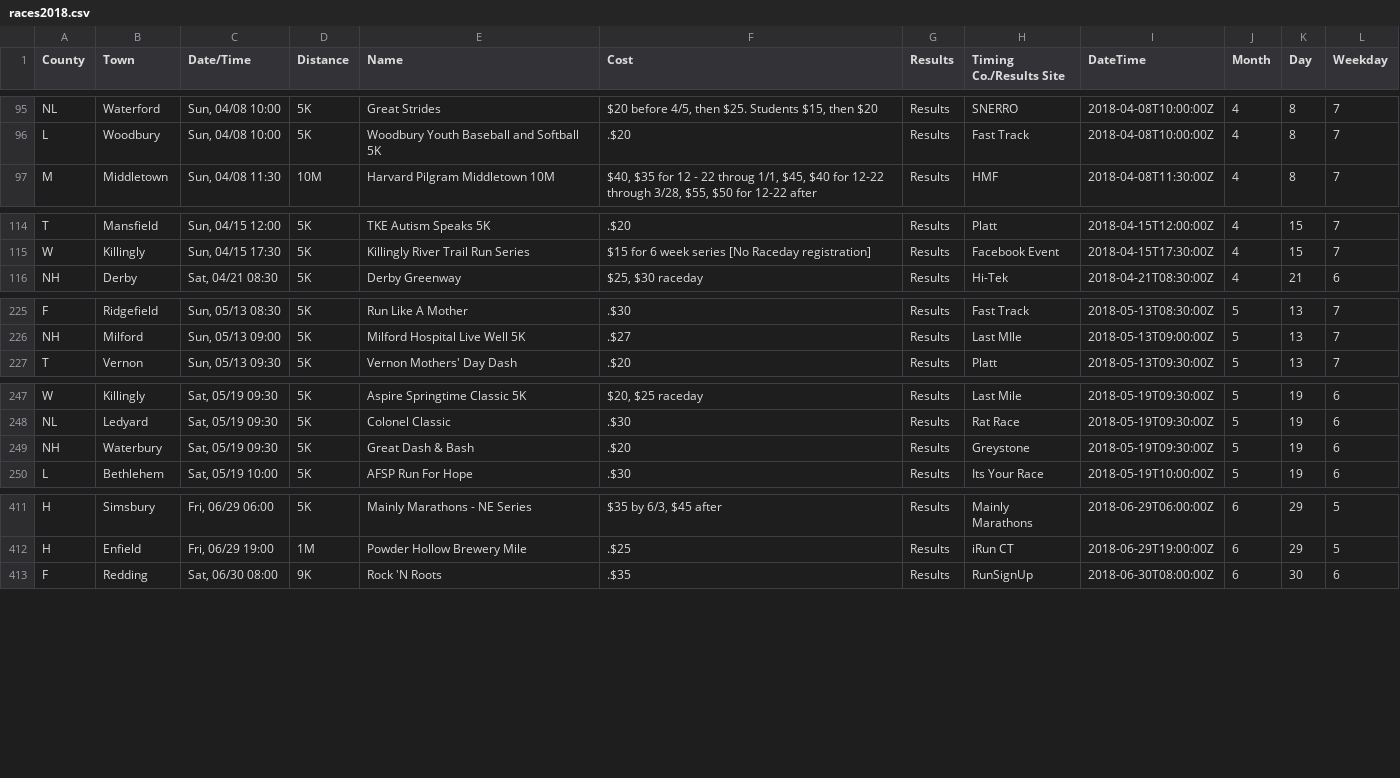
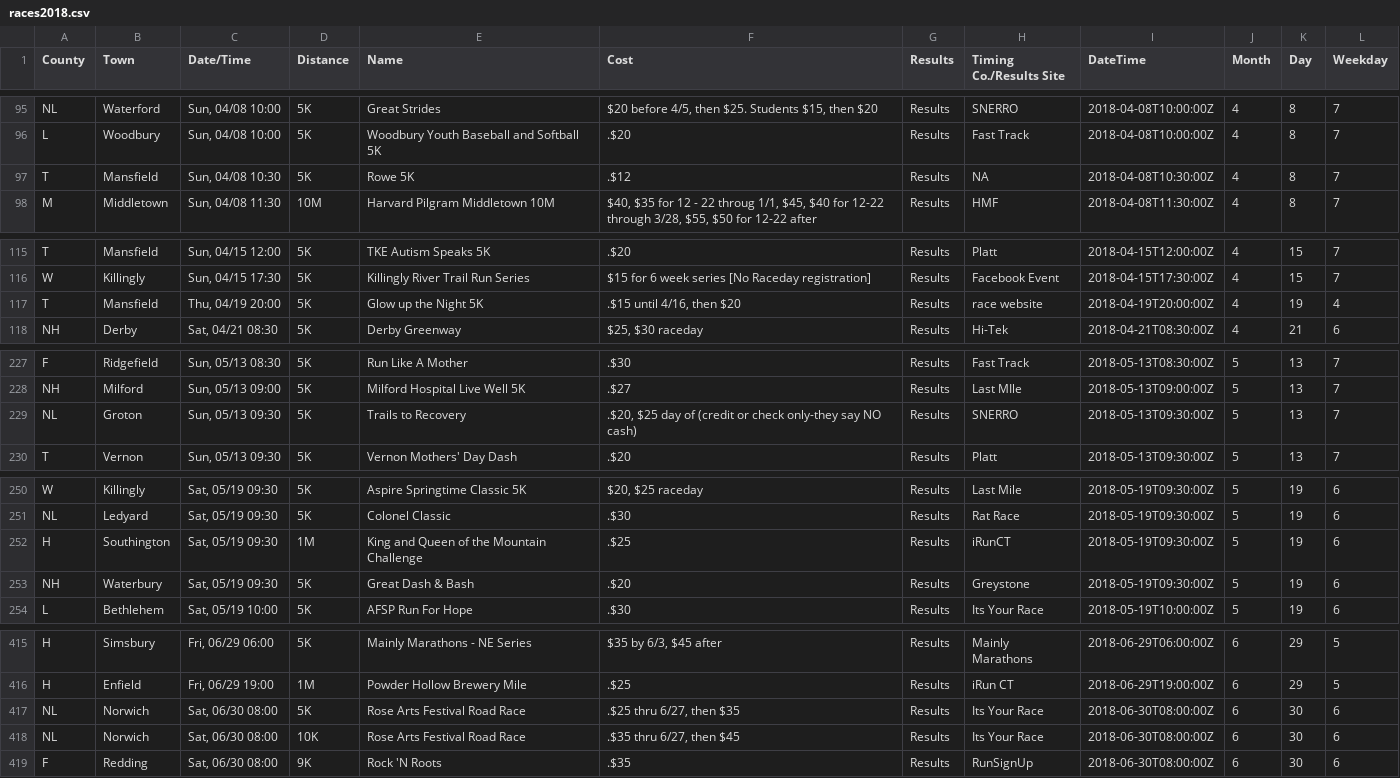
Before and after one commit to jpasini/dataviz-project-template, a CSV file: data/races2018.csv, drawn as a sheet; only a part is shown, gaps mark what is left out; the diff covers the shown part only.

Commit message:
fresh data

```diff
--- a/data/races2018.csv
+++ b/data/races2018.csv
@@ -97,2 +97,3 @@ NL,Waterford,"Sun, 04/08 10:00",5K,Great Strides,"$20 before 4/5, then $25.  Stu
 L,Woodbury,"Sun, 04/08 10:00",5K,Woodbury Youth Baseball and Softball 5K,.$20,Results,Fast Track,2018-04-08T10:00:00Z,4,8,7
+T,Mansfield,"Sun, 04/08 10:30",5K,Rowe 5K,.$12,Results,NA,2018-04-08T10:30:00Z,4,8,7
 M,Middletown,"Sun, 04/08 11:30",10M,Harvard Pilgram Middletown 10M,"$40, $35 for 12 - 22 throug 1/1,  $45, $40 for 12-22 through 3/28,  $55, $50 for 12-22 after",Results,HMF,2018-04-08T11:30:00Z,4,8,7
@@ -116,2 +117,3 @@ T,Mansfield,"Sun, 04/15 12:00",5K,TKE Autism Speaks 5K,.$20,Results,Platt,2018-0
 W,Killingly,"Sun, 04/15 17:30",5K,Killingly River Trail Run Series,$15 for 6 week series [No Raceday registration],Results,Facebook Event,2018-04-15T17:30:00Z,4,15,7
+T,Mansfield,"Thu, 04/19 20:00",5K,Glow up the Night 5K,".$15 until 4/16, then $20",Results,race website,2018-04-19T20:00:00Z,4,19,4
 NH,Derby,"Sat, 04/21 08:30",5K,Derby Greenway,"$25,  $30 raceday",Results,Hi-Tek,2018-04-21T08:30:00Z,4,21,6
@@ -227,2 +229,3 @@ F,Ridgefield,"Sun, 05/13 08:30",5K,Run Like A Mother,.$30,Results,Fast Track,201
 NH,Milford,"Sun, 05/13 09:00",5K,Milford Hospital Live Well 5K,.$27,Results,Last MIle,2018-05-13T09:00:00Z,5,13,7
+NL,Groton,"Sun, 05/13 09:30",5K,Trails to Recovery,".$20, $25 day of (credit or check only-they say NO cash)",Results,SNERRO,2018-05-13T09:30:00Z,5,13,7
 T,Vernon,"Sun, 05/13 09:30",5K,Vernon Mothers' Day Dash,.$20,Results,Platt,2018-05-13T09:30:00Z,5,13,7
@@ -249,2 +252,3 @@ W,Killingly,"Sat, 05/19 09:30",5K,Aspire Springtime Classic 5K,"$20, $25 raceday
 NL,Ledyard,"Sat, 05/19 09:30",5K,Colonel Classic,.$30,Results,Rat Race,2018-05-19T09:30:00Z,5,19,6
+H,Southington,"Sat, 05/19 09:30",1M,King and Queen of the Mountain Challenge,.$25,Results,iRunCT,2018-05-19T09:30:00Z,5,19,6
 NH,Waterbury,"Sat, 05/19 09:30",5K,Great Dash & Bash,.$20,Results,Greystone,2018-05-19T09:30:00Z,5,19,6
@@ -413,2 +417,4 @@ H,Simsbury,"Fri, 06/29 06:00",5K,Mainly Marathons - NE Series,"$35 by 6/3, $45 a
 H,Enfield,"Fri, 06/29 19:00",1M,Powder Hollow Brewery Mile,.$25,Results,iRun CT,2018-06-29T19:00:00Z,6,29,5
+NL,Norwich,"Sat, 06/30 08:00",5K,Rose Arts Festival Road Race,".$25 thru 6/27, then $35",Results,Its Your Race,2018-06-30T08:00:00Z,6,30,6
+NL,Norwich,"Sat, 06/30 08:00",10K,Rose Arts Festival Road Race,".$35 thru 6/27, then $45",Results,Its Your Race,2018-06-30T08:00:00Z,6,30,6
 F,Redding,"Sat, 06/30 08:00",9K,Rock 'N Roots,.$35,Results,RunSignUp,2018-06-30T08:00:00Z,6,30,6
```
Also changed, not shown: 5 added rows, 1 removed row and 5 edited cells elsewhere in this file, 2 other files.
